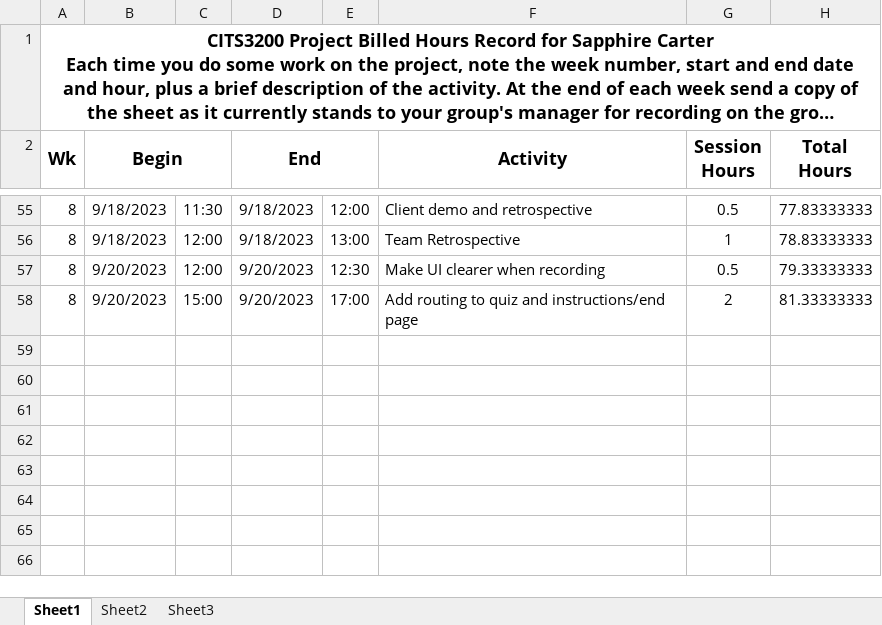
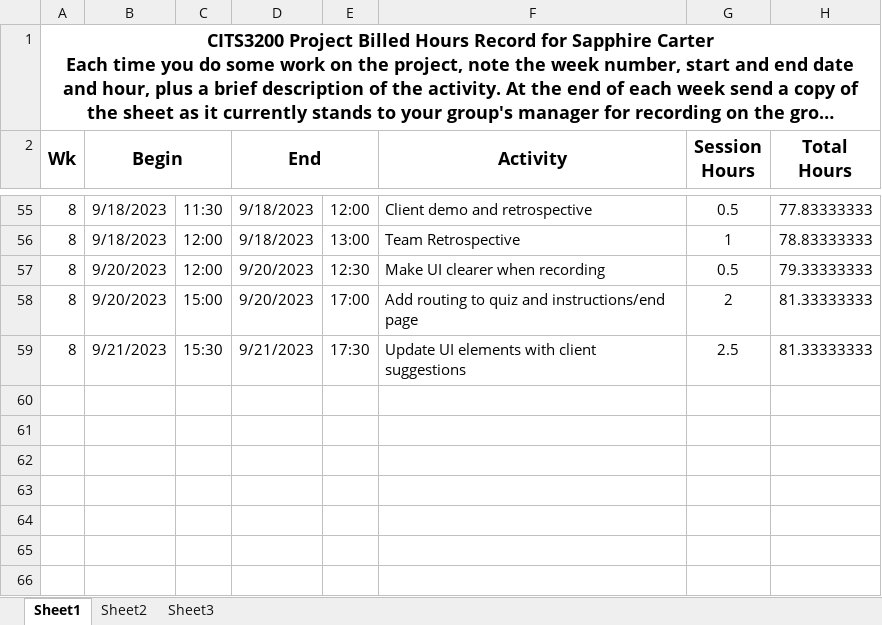
Before and after one commit to saphcarter/italian_3200_project, an Excel workbook: documentation/booked_hours_individual/Booked_Hours_Sapphire_Carter.xlsx, sheet Sheet1, drawn as a sheet; only a part is shown, gaps mark what is left out; long unchanged cells end in …; values as stored, in another font and other column widths than the file's, no borders; the diff names each change by its address in the sheet, - before the commit and + after, or states it on an @@ line.

Commit message:
Update Booked_Hours_Sapphire_Carter.xlsx

```diff
--- a/documentation/booked_hours_individual/Booked_Hours_Sapphire_Carter.xlsx (sheet Sheet1)
+++ b/documentation/booked_hours_individual/Booked_Hours_Sapphire_Carter.xlsx (sheet Sheet1)
-row 59: (empty)
+row 59: 8 | 9/21/2023 | 15:30 | 9/21/2023 | 17:30 | Update UI elements with client suggestions | 2.5 | 81.33333333
```
Also changed, not shown: hidden cells.
